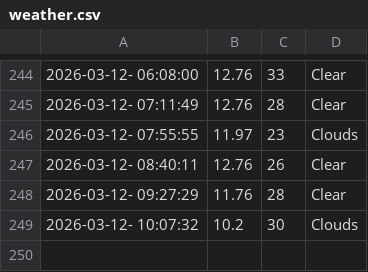
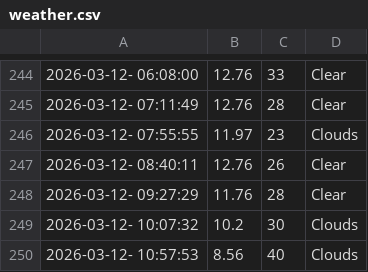
Before and after one commit to cheeserust/weather_5min, a CSV file: weather.csv, drawn as a sheet; only a part is shown, gaps mark what is left out; the diff names each change by its address in the sheet, - before the commit and + after, or states it on an @@ line.

```diff
--- a/weather.csv
+++ b/weather.csv
+row 250: 2026-03-12- 10:57:53 | 8.56 | 40 | Clouds
```
